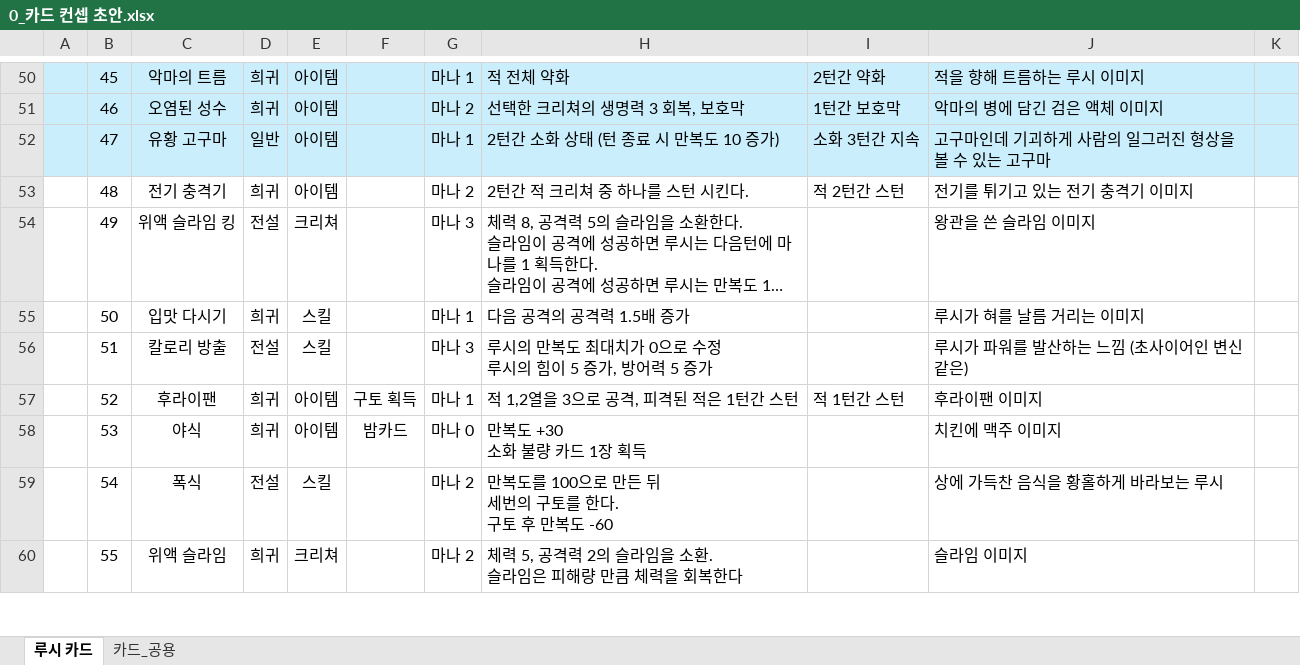
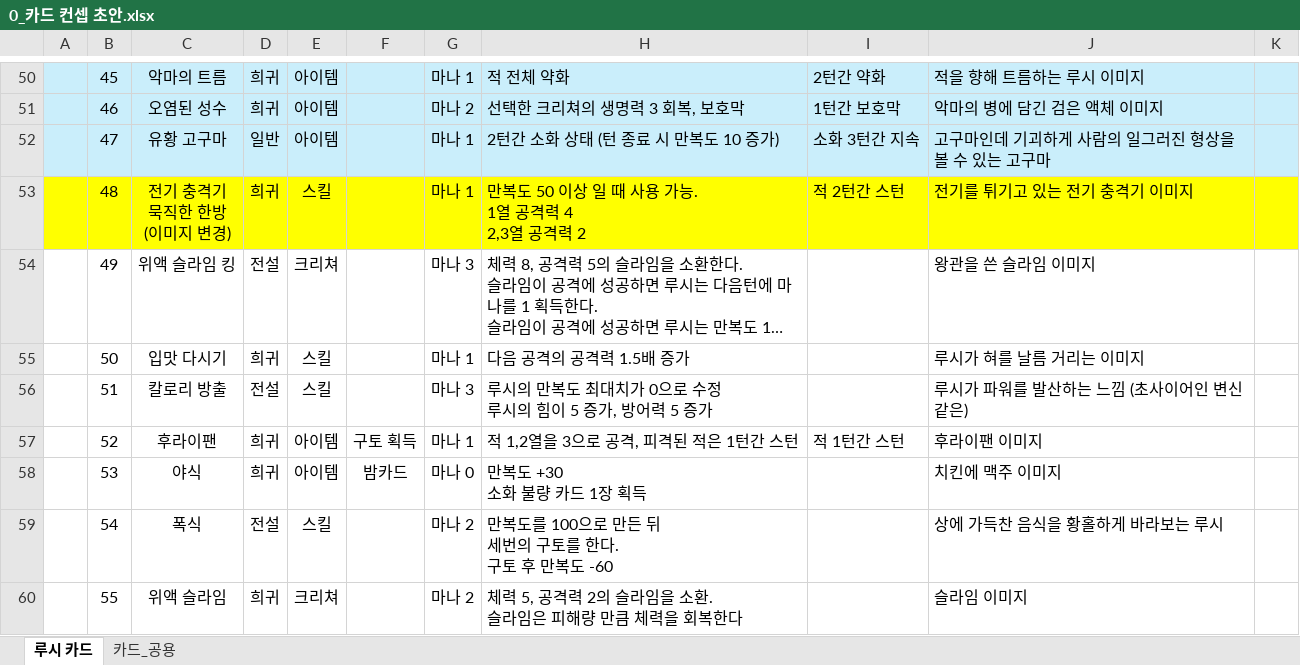
Before and after one commit to Milkbboy/repo, an Excel workbook: Assets/ERang/Excels/0_카드 컨셉 초안.xlsx, sheet 루시 카드, drawn as a sheet; only a part is shown, gaps mark what is left out; long unchanged cells end in …; values as stored, in another font and other column widths than the file's, no borders; ↵ is a line break in a cell; the diff names each change by its address in the sheet, - before the commit and + after, or states it on an @@ line.

```diff
--- a/Assets/ERang/Excels/0_카드 컨셉 초안.xlsx (sheet 루시 카드)
+++ b/Assets/ERang/Excels/0_카드 컨셉 초안.xlsx (sheet 루시 카드)
-A53:K53 fill: none
+A53:K53 fill: #FFFF00
-C53: 전기 충격기
+C53: 전기 충격기 ↵ 묵직한 한방 ↵ (이미지 변경)
-E53: 아이템
+E53: 스킬
-G53: 마나 2
+G53: 마나 1
-H53: 2턴간 적 크리쳐 중 하나를 스턴 시킨다.
+H53: 만복도 50 이상 일 때 사용 가능. ↵ 1열 공격력 4 ↵ 2,3열 공격력 2
```
Also changed, not shown: Assets/ERang/Excels/AbilityData.xlsx, Assets/ERang/Excels/AiData.xlsx, 11 other files.
